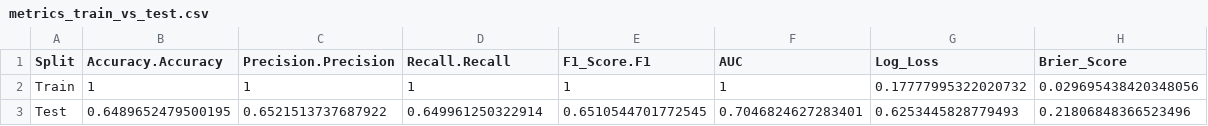
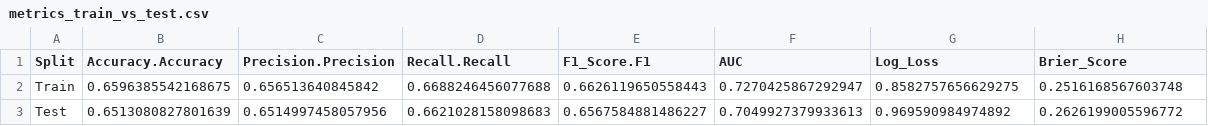
Before and after one commit to sioullht/statlearn, a CSV file: Models/RF/metrics_train_vs_test.csv, drawn as a sheet.

Commit message:
tested a model and created a new XGBoost

```diff
--- a/Models/RF/metrics_train_vs_test.csv
+++ b/Models/RF/metrics_train_vs_test.csv
@@ -1,3 +1,3 @@
 Split,Accuracy.Accuracy,Precision.Precision,Recall.Recall,F1_Score.F1,AUC,Log_Loss,Brier_Score
-Train,1,1,1,1,1,0.17777995322020732,0.029695438420348056
-Test,0.6489652479500195,0.6521513737687922,0.649961250322914,0.6510544701772545,0.7046824627283401,0.6253445828779493,0.21806848366523496
+Train,0.6596385542168675,0.656513640845842,0.6688246456077688,0.6626119650558443,0.7270425867292947,0.8582757656629275,0.2516168567603748
+Test,0.6513080827801639,0.6514997458057956,0.6621028158098683,0.6567584881486227,0.7049927379933613,0.969590984974892,0.2626199005596772
```
Also changed, not shown: 17 other files.
